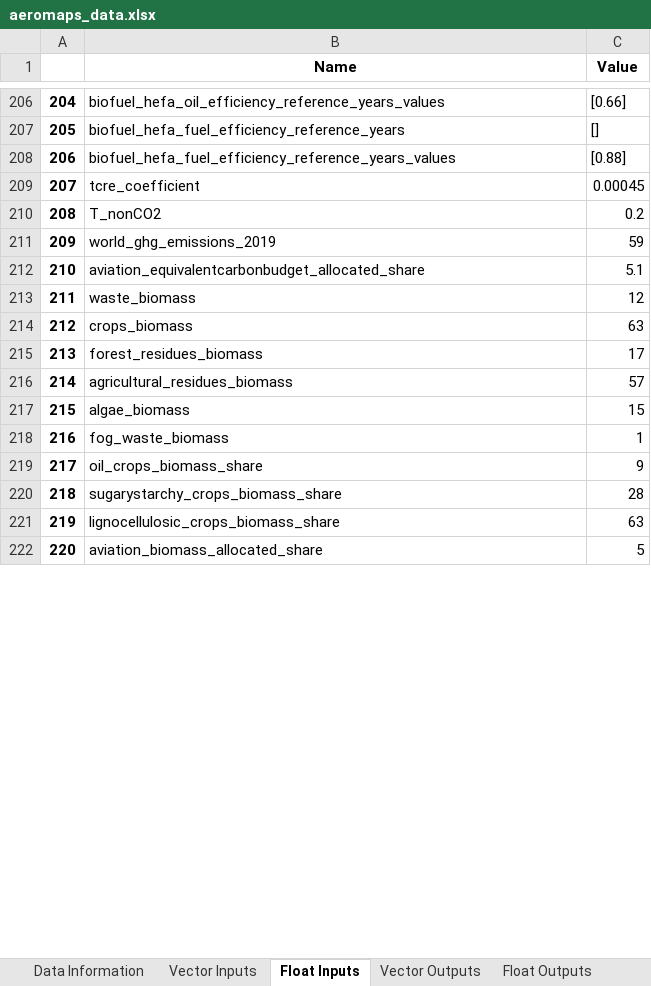
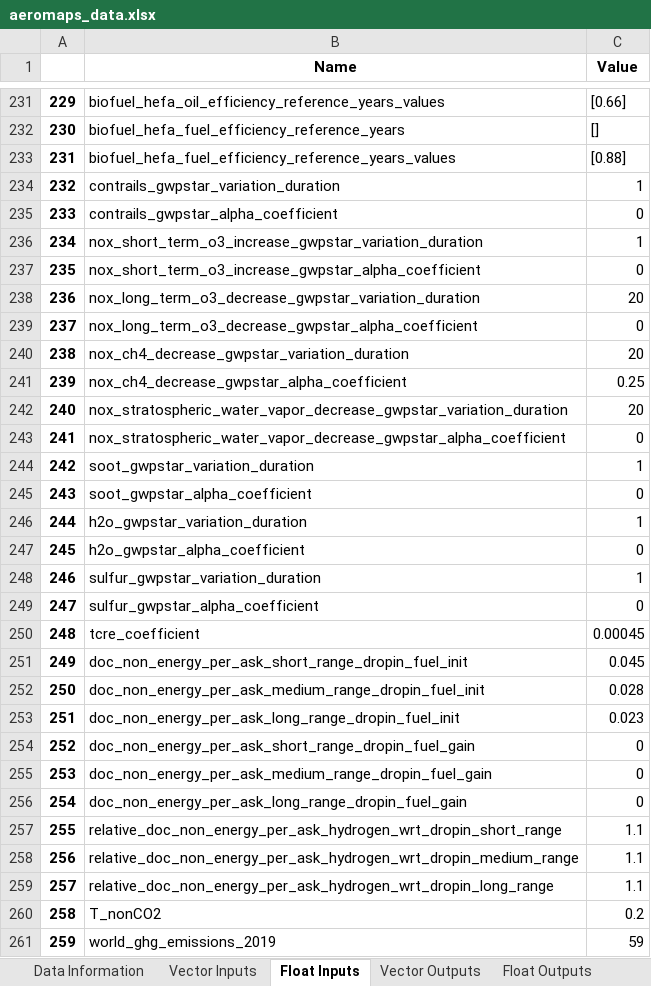
Before and after one commit to AeroMAPS/AeroMAPS, an Excel workbook: aeromaps/notebooks/aeromaps_data.xlsx, sheet Float Inputs, drawn as a sheet; only a part is shown, gaps mark what is left out; the shorter side is filled out with more unchanged rows; values as stored, in another font and other column widths than the file's, no borders; 1 other sheet too large or unreadable and not compared; the diff covers the shown part only; the diff names each change by its address in the sheet, - before the commit and + after, or states it on an @@ line.

```diff
--- a/aeromaps/notebooks/aeromaps_data.xlsx (sheet Float Inputs)
+++ b/aeromaps/notebooks/aeromaps_data.xlsx (sheet Float Inputs)
@@ column A renumbered from row 48 down @@
+row 234: 232 | contrails_gwpstar_variation_duration | 1
+row 235: 233 | contrails_gwpstar_alpha_coefficient | 0
+row 236: 234 | nox_short_term_o3_increase_gwpstar_variation_duration | 1
+row 237: 235 | nox_short_term_o3_increase_gwpstar_alpha_coefficient | 0
+row 238: 236 | nox_long_term_o3_decrease_gwpstar_variation_duration | 20
+row 239: 237 | nox_long_term_o3_decrease_gwpstar_alpha_coefficient | 0
+row 240: 238 | nox_ch4_decrease_gwpstar_variation_duration | 20
+row 241: 239 | nox_ch4_decrease_gwpstar_alpha_coefficient | 0.25
+row 242: 240 | nox_stratospheric_water_vapor_decrease_gwpstar_variation_duration | 20
+row 243: 241 | nox_stratospheric_water_vapor_decrease_gwpstar_alpha_coefficient | 0
+row 244: 242 | soot_gwpstar_variation_duration | 1
+row 245: 243 | soot_gwpstar_alpha_coefficient | 0
+row 246: 244 | h2o_gwpstar_variation_duration | 1
+row 247: 245 | h2o_gwpstar_alpha_coefficient | 0
+row 248: 246 | sulfur_gwpstar_variation_duration | 1
+row 249: 247 | sulfur_gwpstar_alpha_coefficient | 0
+row 251: 249 | doc_non_energy_per_ask_short_range_dropin_fuel_init | 0.045
+row 252: 250 | doc_non_energy_per_ask_medium_range_dropin_fuel_init | 0.028
+row 253: 251 | doc_non_energy_per_ask_long_range_dropin_fuel_init | 0.023
+row 254: 252 | doc_non_energy_per_ask_short_range_dropin_fuel_gain | 0
+row 255: 253 | doc_non_energy_per_ask_medium_range_dropin_fuel_gain | 0
+row 256: 254 | doc_non_energy_per_ask_long_range_dropin_fuel_gain | 0
+row 257: 255 | relative_doc_non_energy_per_ask_hydrogen_wrt_dropin_short_range | 1.1
+row 258: 256 | relative_doc_non_energy_per_ask_hydrogen_wrt_dropin_medium_range | 1.1
+row 259: 257 | relative_doc_non_energy_per_ask_hydrogen_wrt_dropin_long_range | 1.1
```
Also changed, not shown: 26 added rows, 1 removed row, 9 moved rows and 21 edited cells elsewhere in this sheet, sheet Climate Outputs, sheet Data Information, sheet Float Outputs, 4 other files.
